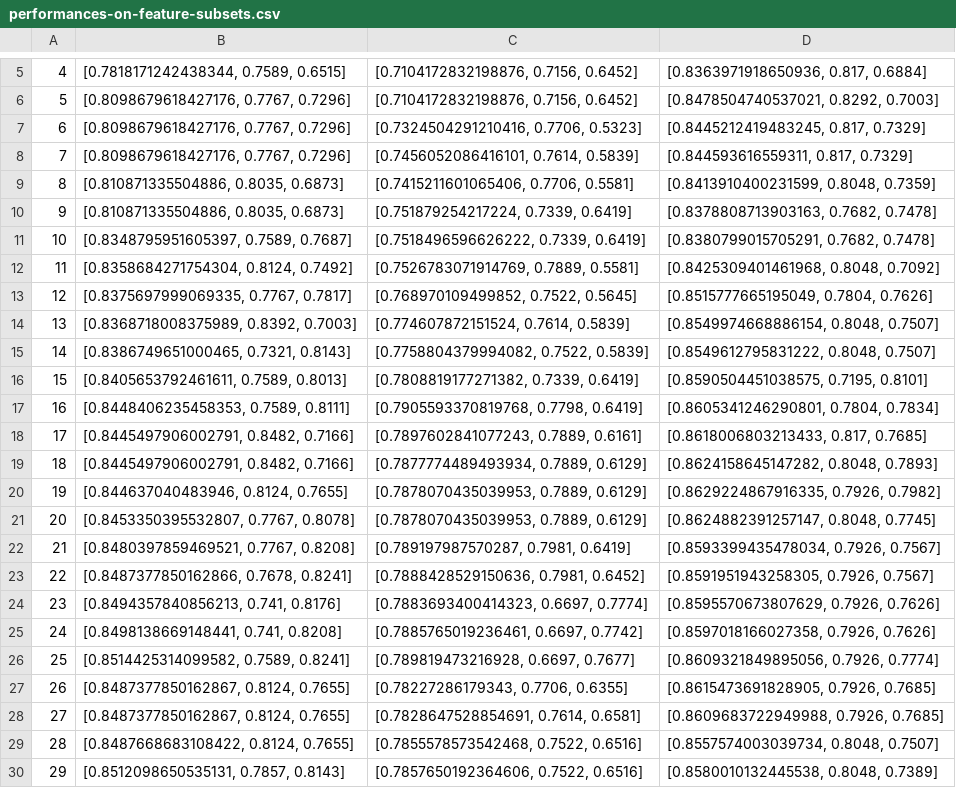
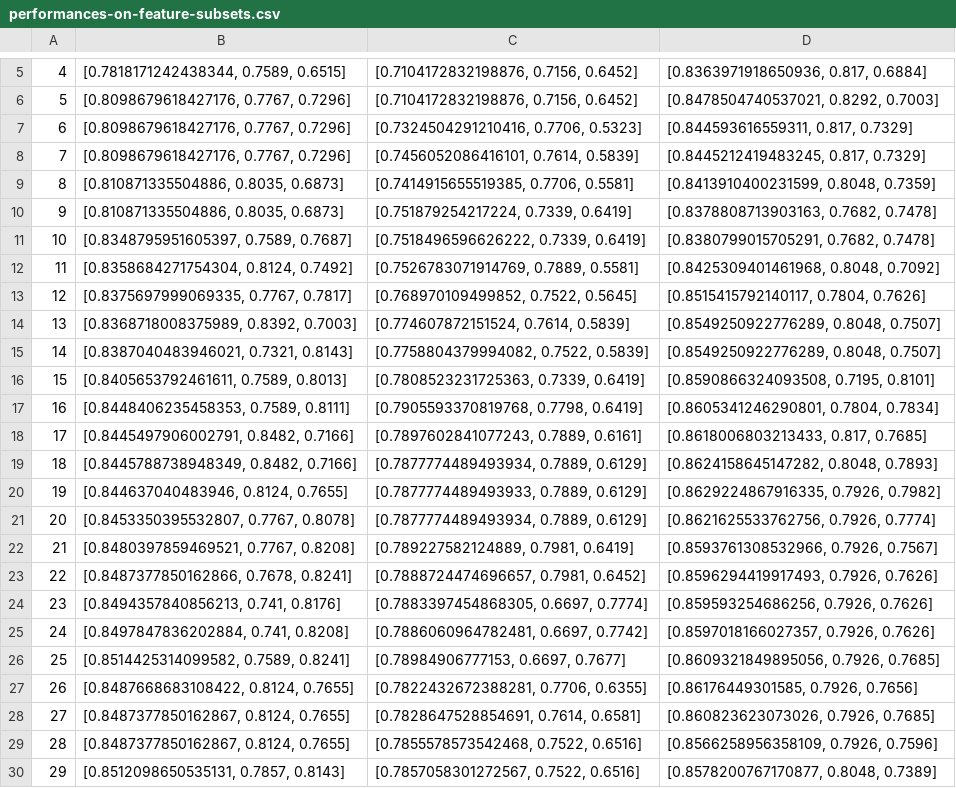
Before and after one commit to Learning-diagnosis-predictor/diagnosis-predictor, a CSV file: reports/evaluate_models_on_feature_subsets/performances-on-feature-subsets.csv, drawn as a sheet; only a part is shown, gaps mark what is left out; the diff covers the shown part only.

```diff
--- a/reports/evaluate_models_on_feature_subsets/performances-on-feature-subsets.csv
+++ b/reports/evaluate_models_on_feature_subsets/performances-on-feature-subsets.csv
@@ -6,5 +6,5 @@
 5,"[0.8098679618427176, 0.7767, 0.7296]","[0.7104172832198876, 0.7156, 0.6452]","[0.8478504740537021, 0.8292, 0.7003]"
-6,"[0.8098679618427176, 0.7767, 0.7296]","[0.7324504291210416, 0.7706, 0.5323]","[0.8445212419483245, 0.817, 0.7329]"
-7,"[0.8098679618427176, 0.7767, 0.7296]","[0.7456052086416101, 0.7614, 0.5839]","[0.844593616559311, 0.817, 0.7329]"
-8,"[0.810871335504886, 0.8035, 0.6873]","[0.7415211601065406, 0.7706, 0.5581]","[0.8413910400231599, 0.8048, 0.7359]"
+6,"[0.8098679618427176, 0.7767, 0.7296]","[0.7324504291210416, 0.7706, 0.5323]","[0.844593616559311, 0.817, 0.7329]"
+7,"[0.8098679618427176, 0.7767, 0.7296]","[0.7456052086416101, 0.7614, 0.5839]","[0.8445212419483245, 0.817, 0.7329]"
+8,"[0.810871335504886, 0.8035, 0.6873]","[0.7414915655519385, 0.7706, 0.5581]","[0.8413910400231599, 0.8048, 0.7359]"
 9,"[0.810871335504886, 0.8035, 0.6873]","[0.751879254217224, 0.7339, 0.6419]","[0.8378808713903163, 0.7682, 0.7478]"
@@ -12,19 +12,19 @@
 11,"[0.8358684271754304, 0.8124, 0.7492]","[0.7526783071914769, 0.7889, 0.5581]","[0.8425309401461968, 0.8048, 0.7092]"
-12,"[0.8375697999069335, 0.7767, 0.7817]","[0.768970109499852, 0.7522, 0.5645]","[0.8515777665195049, 0.7804, 0.7626]"
-13,"[0.8368718008375989, 0.8392, 0.7003]","[0.774607872151524, 0.7614, 0.5839]","[0.8549974668886154, 0.8048, 0.7507]"
-14,"[0.8386749651000465, 0.7321, 0.8143]","[0.7758804379994082, 0.7522, 0.5839]","[0.8549612795831222, 0.8048, 0.7507]"
-15,"[0.8405653792461611, 0.7589, 0.8013]","[0.7808819177271382, 0.7339, 0.6419]","[0.8590504451038575, 0.7195, 0.8101]"
+12,"[0.8375697999069335, 0.7767, 0.7817]","[0.768970109499852, 0.7522, 0.5645]","[0.8515415792140117, 0.7804, 0.7626]"
+13,"[0.8368718008375989, 0.8392, 0.7003]","[0.774607872151524, 0.7614, 0.5839]","[0.8549250922776289, 0.8048, 0.7507]"
+14,"[0.8387040483946021, 0.7321, 0.8143]","[0.7758804379994082, 0.7522, 0.5839]","[0.8549250922776289, 0.8048, 0.7507]"
+15,"[0.8405653792461611, 0.7589, 0.8013]","[0.7808523231725363, 0.7339, 0.6419]","[0.8590866324093508, 0.7195, 0.8101]"
 16,"[0.8448406235458353, 0.7589, 0.8111]","[0.7905593370819768, 0.7798, 0.6419]","[0.8605341246290801, 0.7804, 0.7834]"
 17,"[0.8445497906002791, 0.8482, 0.7166]","[0.7897602841077243, 0.7889, 0.6161]","[0.8618006803213433, 0.817, 0.7685]"
-18,"[0.8445497906002791, 0.8482, 0.7166]","[0.7877774489493934, 0.7889, 0.6129]","[0.8624158645147282, 0.8048, 0.7893]"
-19,"[0.844637040483946, 0.8124, 0.7655]","[0.7878070435039953, 0.7889, 0.6129]","[0.8629224867916335, 0.7926, 0.7982]"
-20,"[0.8453350395532807, 0.7767, 0.8078]","[0.7878070435039953, 0.7889, 0.6129]","[0.8624882391257147, 0.8048, 0.7745]"
-21,"[0.8480397859469521, 0.7767, 0.8208]","[0.789197987570287, 0.7981, 0.6419]","[0.8593399435478034, 0.7926, 0.7567]"
-22,"[0.8487377850162866, 0.7678, 0.8241]","[0.7888428529150636, 0.7981, 0.6452]","[0.8591951943258305, 0.7926, 0.7567]"
-23,"[0.8494357840856213, 0.741, 0.8176]","[0.7883693400414323, 0.6697, 0.7774]","[0.8595570673807629, 0.7926, 0.7626]"
-24,"[0.8498138669148441, 0.741, 0.8208]","[0.7885765019236461, 0.6697, 0.7742]","[0.8597018166027358, 0.7926, 0.7626]"
-25,"[0.8514425314099582, 0.7589, 0.8241]","[0.789819473216928, 0.6697, 0.7677]","[0.8609321849895056, 0.7926, 0.7774]"
-26,"[0.8487377850162867, 0.8124, 0.7655]","[0.78227286179343, 0.7706, 0.6355]","[0.8615473691828905, 0.7926, 0.7685]"
-27,"[0.8487377850162867, 0.8124, 0.7655]","[0.7828647528854691, 0.7614, 0.6581]","[0.8609683722949988, 0.7926, 0.7685]"
-28,"[0.8487668683108422, 0.8124, 0.7655]","[0.7855578573542468, 0.7522, 0.6516]","[0.8557574003039734, 0.8048, 0.7507]"
-29,"[0.8512098650535131, 0.7857, 0.8143]","[0.7857650192364606, 0.7522, 0.6516]","[0.8580010132445538, 0.8048, 0.7389]"
+18,"[0.8445788738948349, 0.8482, 0.7166]","[0.7877774489493934, 0.7889, 0.6129]","[0.8624158645147282, 0.8048, 0.7893]"
+19,"[0.844637040483946, 0.8124, 0.7655]","[0.7877774489493933, 0.7889, 0.6129]","[0.8629224867916335, 0.7926, 0.7982]"
+20,"[0.8453350395532807, 0.7767, 0.8078]","[0.7877774489493934, 0.7889, 0.6129]","[0.8621625533762756, 0.7926, 0.7774]"
+21,"[0.8480397859469521, 0.7767, 0.8208]","[0.789227582124889, 0.7981, 0.6419]","[0.8593761308532966, 0.7926, 0.7567]"
+22,"[0.8487377850162866, 0.7678, 0.8241]","[0.7888724474696657, 0.7981, 0.6452]","[0.8596294419917493, 0.7926, 0.7626]"
+23,"[0.8494357840856213, 0.741, 0.8176]","[0.7883397454868305, 0.6697, 0.7774]","[0.859593254686256, 0.7926, 0.7626]"
+24,"[0.8497847836202884, 0.741, 0.8208]","[0.7886060964782481, 0.6697, 0.7742]","[0.8597018166027357, 0.7926, 0.7626]"
+25,"[0.8514425314099582, 0.7589, 0.8241]","[0.78984906777153, 0.6697, 0.7677]","[0.8609321849895056, 0.7926, 0.7685]"
+26,"[0.8487668683108422, 0.8124, 0.7655]","[0.7822432672388281, 0.7706, 0.6355]","[0.86176449301585, 0.7926, 0.7656]"
+27,"[0.8487377850162867, 0.8124, 0.7655]","[0.7828647528854691, 0.7614, 0.6581]","[0.860823623073026, 0.7926, 0.7685]"
+28,"[0.8487377850162867, 0.8124, 0.7655]","[0.7855578573542468, 0.7522, 0.6516]","[0.8566258956358109, 0.7926, 0.7596]"
+29,"[0.8512098650535131, 0.7857, 0.8143]","[0.7857058301272567, 0.7522, 0.6516]","[0.8578200767170877, 0.8048, 0.7389]"
```
Also changed, not shown: 46 edited cells elsewhere in this file, reports/evaluate_models_on_feature_subsets/cv_auc_on_subsets.csv, reports/evaluate_models_on_feature_subsets/sens_spec_on_subsets.csv, 29 other files.
